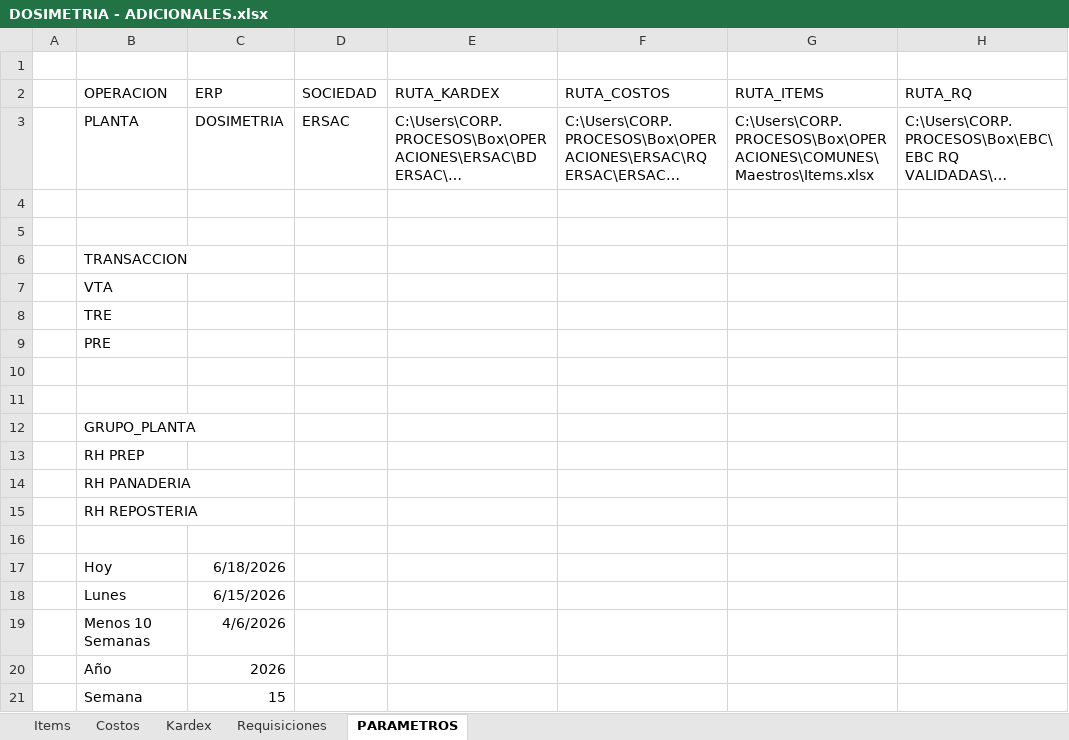
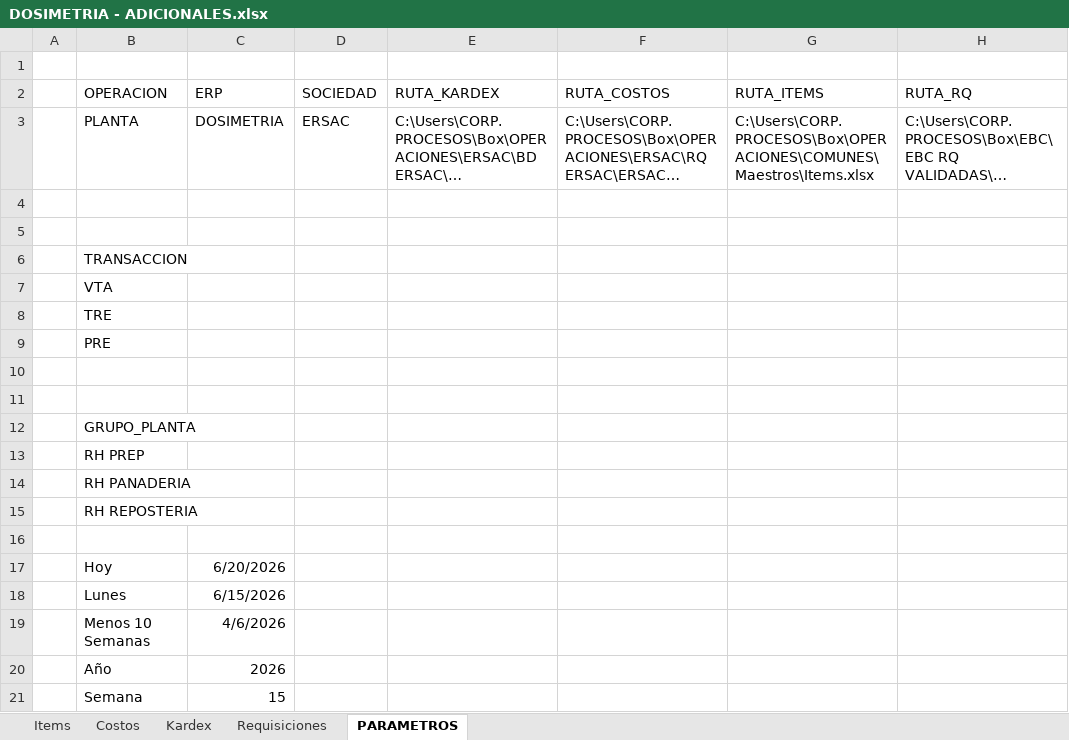
Before and after one commit to AlvaroCornejo/EBC_PEDIDOS_ADICIONALES, an Excel workbook: data/DOSIMETRIA - ADICIONALES.xlsx, sheet PARAMETROS, drawn as a sheet; only a part is shown; long unchanged cells end in …; values as stored, in another font and other column widths than the file's, no borders; table styles not drawn; the diff names each change by its address in the sheet, - before the commit and + after, or states it on an @@ line.

```diff
--- a/data/DOSIMETRIA - ADICIONALES.xlsx (sheet PARAMETROS)
+++ b/data/DOSIMETRIA - ADICIONALES.xlsx (sheet PARAMETROS)
-C17 (ERP): 6/18/2026
+C17 (ERP): 6/20/2026
```
Also changed, not shown: sheet Kardex, data/CDL28 - ADICIONALES.xlsx, data/EBC ITEMS_VENTA.xlsx, 9 other files.
